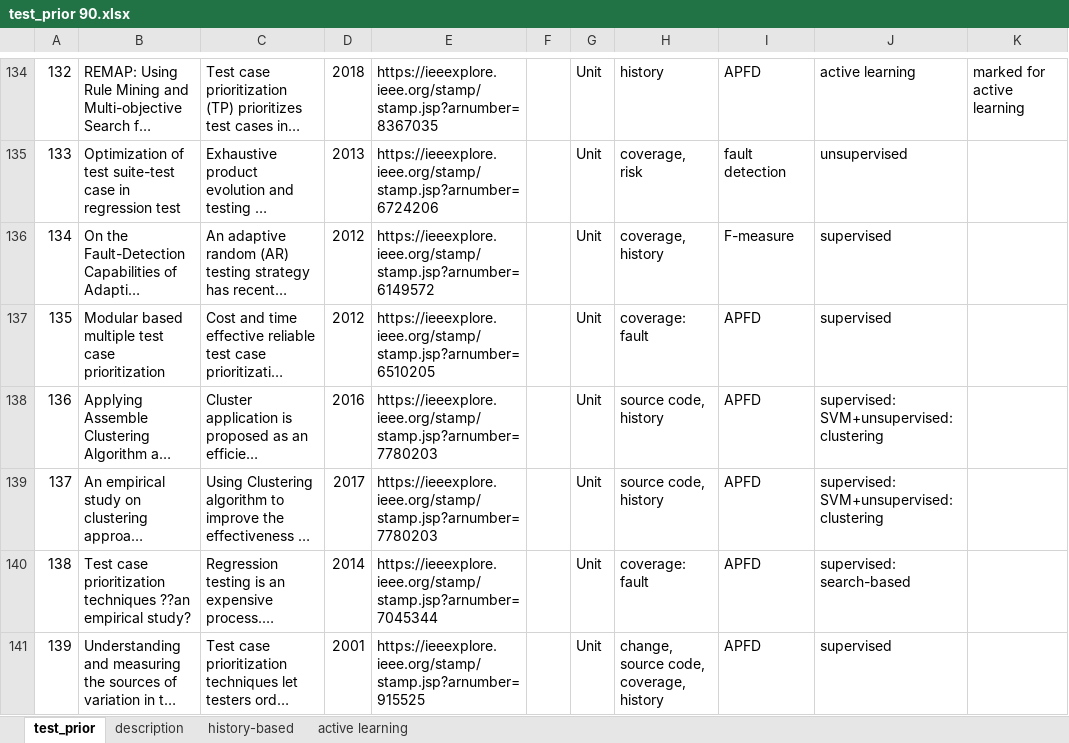
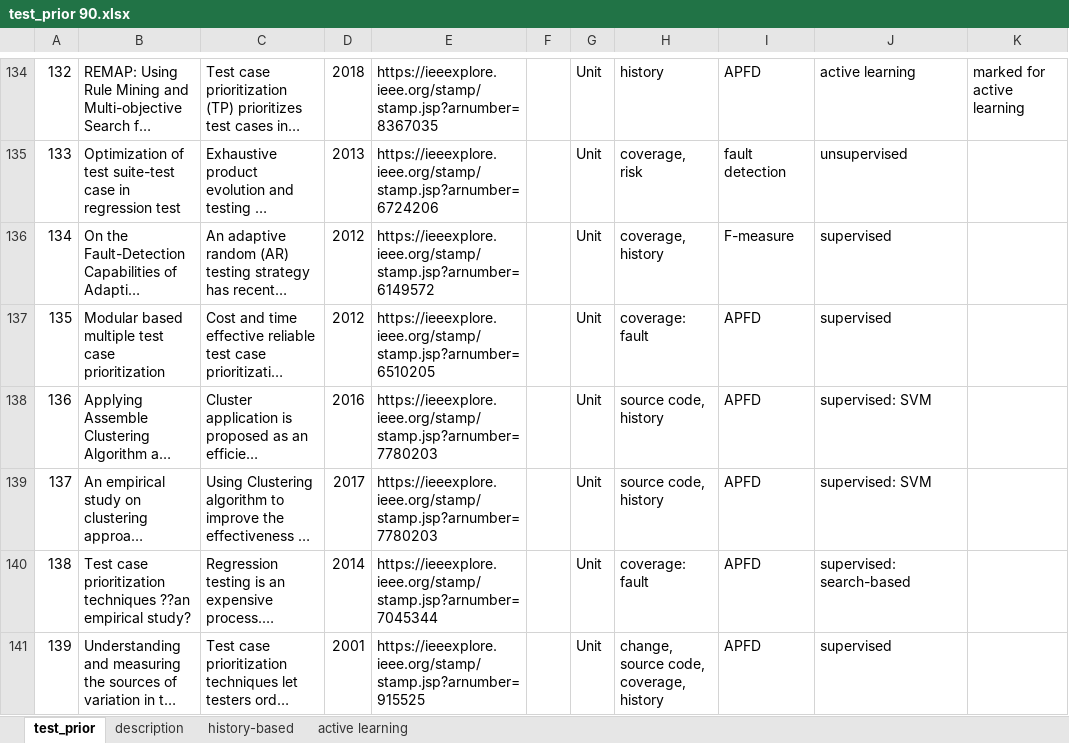
Before and after one commit to fastread/SLR_on_TCP, an Excel workbook: full-text/test_prior 90.xlsx, sheet test_prior, drawn as a sheet; only a part is shown, gaps mark what is left out; long unchanged cells end in …; values as stored, in another font and other column widths than the file's, no borders; the diff covers the shown part only; the diff names each change by its address in the sheet, - before the commit and + after, or states it on an @@ line.

```diff
--- a/full-text/test_prior 90.xlsx (sheet test_prior)
+++ b/full-text/test_prior 90.xlsx (sheet test_prior)
-J138:J139: supervised: SVM+unsupervised: clustering
+J138:J139: supervised: SVM
```
Also changed, not shown: 9 edited cells elsewhere in this sheet, sheet history-based, sheet description, sheet active learning.
